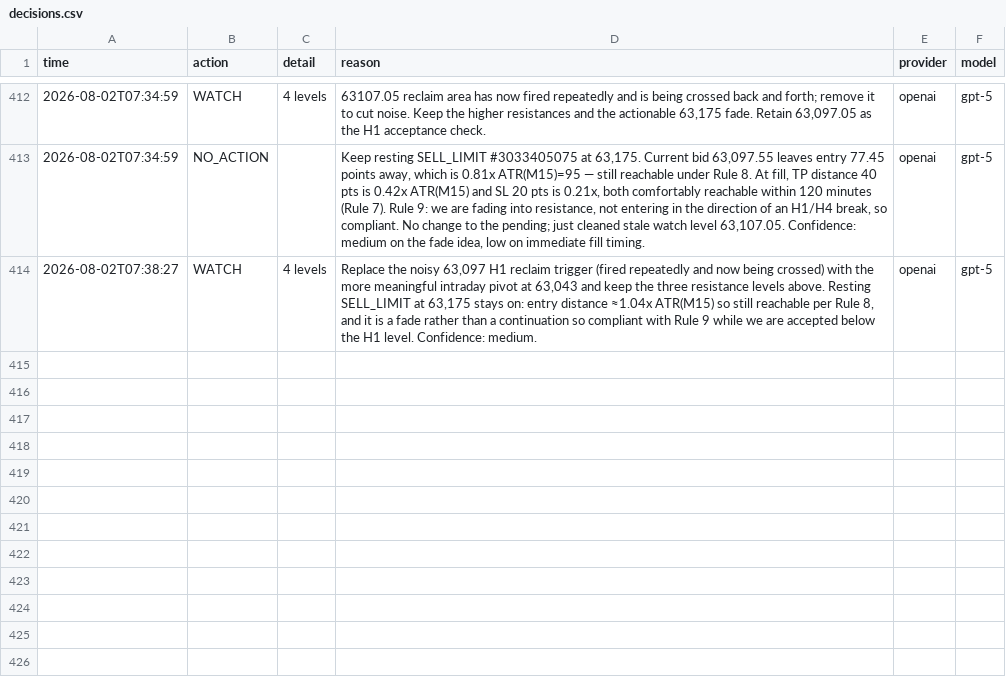
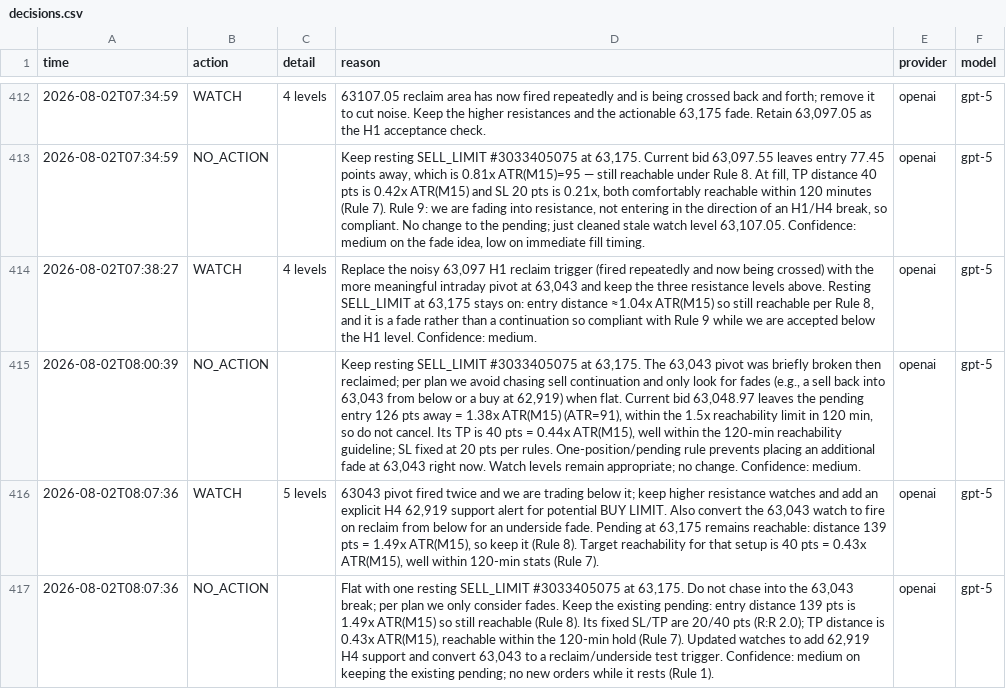
Before and after one commit to matsyeudeprosper-ui/Kinolivelines, a CSV file: live/decisions.csv, drawn as a sheet; only a part is shown, gaps mark what is left out; the diff names each change by its address in the sheet, - before the commit and + after, or states it on an @@ line.

```diff
--- a/live/decisions.csv
+++ b/live/decisions.csv
+row 415: 2026-08-02T08:00:39 | NO_ACTION |  | Keep resting SELL_LIMIT #3033405075 at 63,175. The 63,043 pivot was briefly broken then reclaimed; per plan we avoid chasing sell continuation and only look for fades (e.g., a sell back into 63,043 from below or a buy at 62,919) when flat. Current bid 63,048.97 leaves the pending entry 126 pts away = 1.38x ATR(M15) (ATR=91), within the 1.5x reachability limit in 120 min, so do not cancel. Its TP is 40 pts = 0.44x ATR(M15), well within the 120‑min reachability guideline; SL fixed at 20 pts per rules. One-position/pending rule prevents placing an additional fade at 63,043 right now. Watch levels remain appropriate; no change. Confidence: medium. | openai | gpt-5
+row 416: 2026-08-02T08:07:36 | WATCH | 5 levels | 63043 pivot fired twice and we are trading below it; keep higher resistance watches and add an explicit H4 62,919 support alert for potential BUY LIMIT. Also convert the 63,043 watch to fire on reclaim from below for an underside fade. Pending at 63,175 remains reachable: distance 139 pts = 1.49x ATR(M15), so keep it (Rule 8). Target reachability for that setup is 40 pts = 0.43x ATR(M15), well within 120-min stats (Rule 7). | openai | gpt-5
+row 417: 2026-08-02T08:07:36 | NO_ACTION |  | Flat with one resting SELL_LIMIT #3033405075 at 63,175. Do not chase into the 63,043 break; per plan we only consider fades. Keep the existing pending: entry distance 139 pts is 1.49x ATR(M15) so still reachable (Rule 8). Its fixed SL/TP are 20/40 pts (R:R 2.0); TP distance is 0.43x ATR(M15), reachable within the 120-min hold (Rule 7). Updated watches to add 62,919 H4 support and convert 63,043 to a reclaim/underside test trigger. Confidence: medium on keeping the existing pending; no new orders while it rests (Rule 1). | openai | gpt-5
```
Also changed, not shown: recorder/data/bars_BTCUSDm_M1.csv, recorder/data/derivs_BTC.csv, 8 other files.
